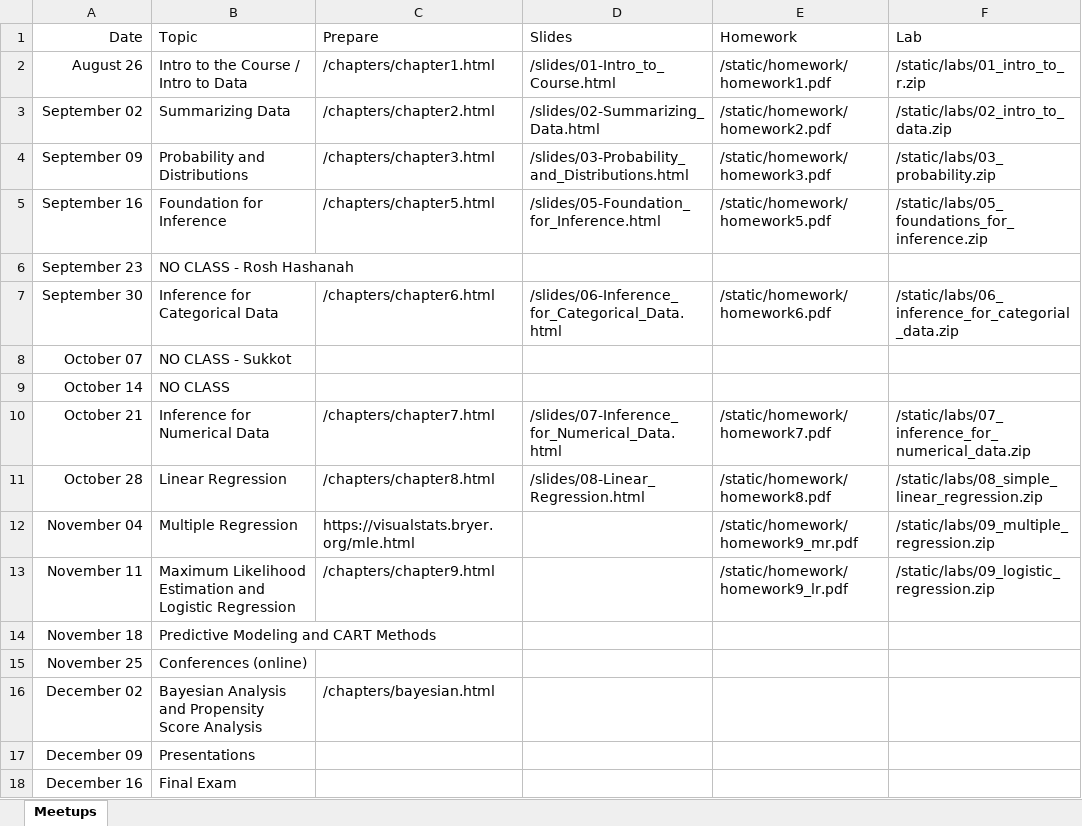
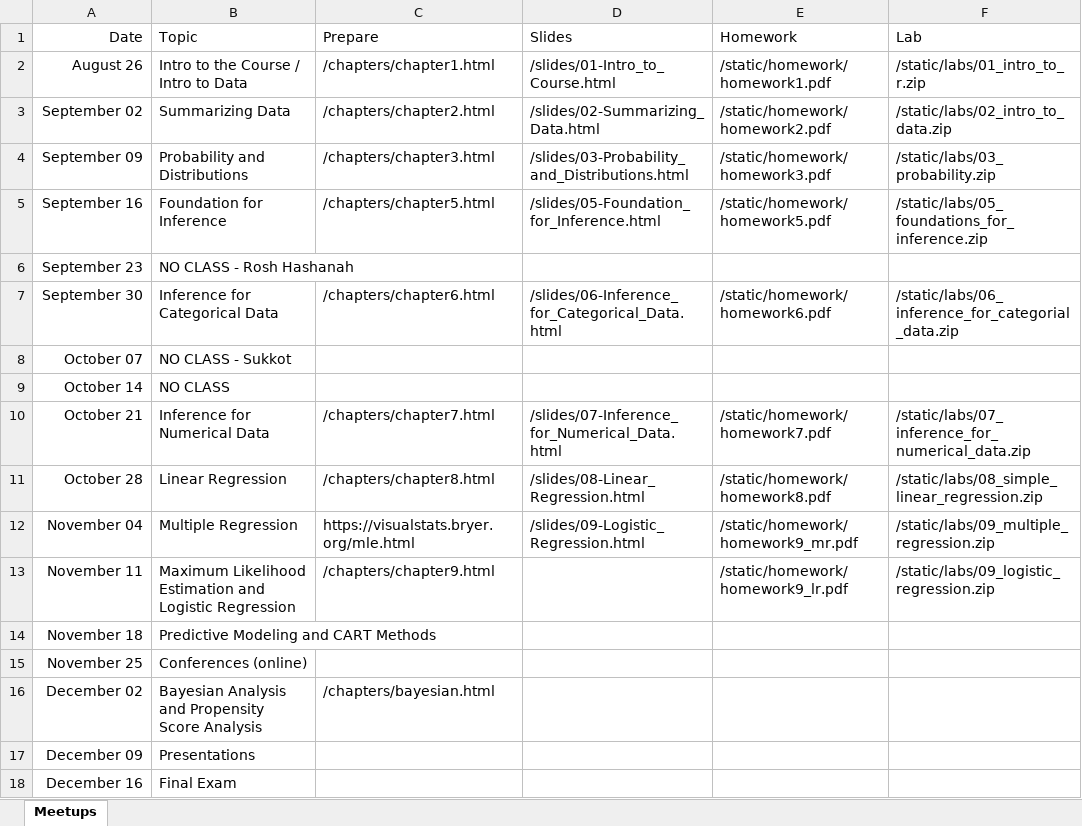
Before and after one commit to jbryer/DAV5300-2025-Fall, an Excel workbook: Schedule.xlsx, sheet Meetups, drawn as a sheet; values as stored, in another font and other column widths than the file's, no borders; the diff names each change by its address in the sheet, - before the commit and + after, or states it on an @@ line.

Commit message:
Added slides.

```diff
--- a/Schedule.xlsx (sheet Meetups)
+++ b/Schedule.xlsx (sheet Meetups)
-D12 (Slides): (empty)
+D12 (Slides): /slides/09-Logistic_Regression.html
```
Also changed, not shown: 44 other files.
